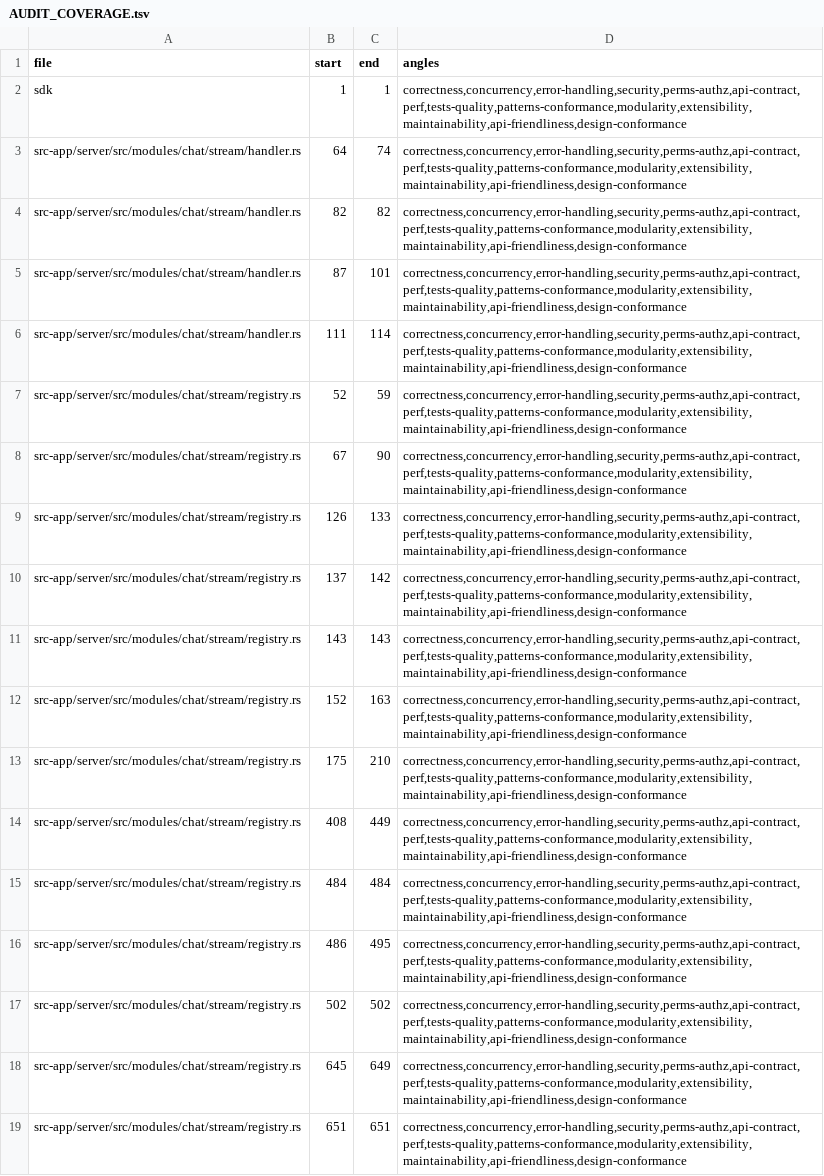
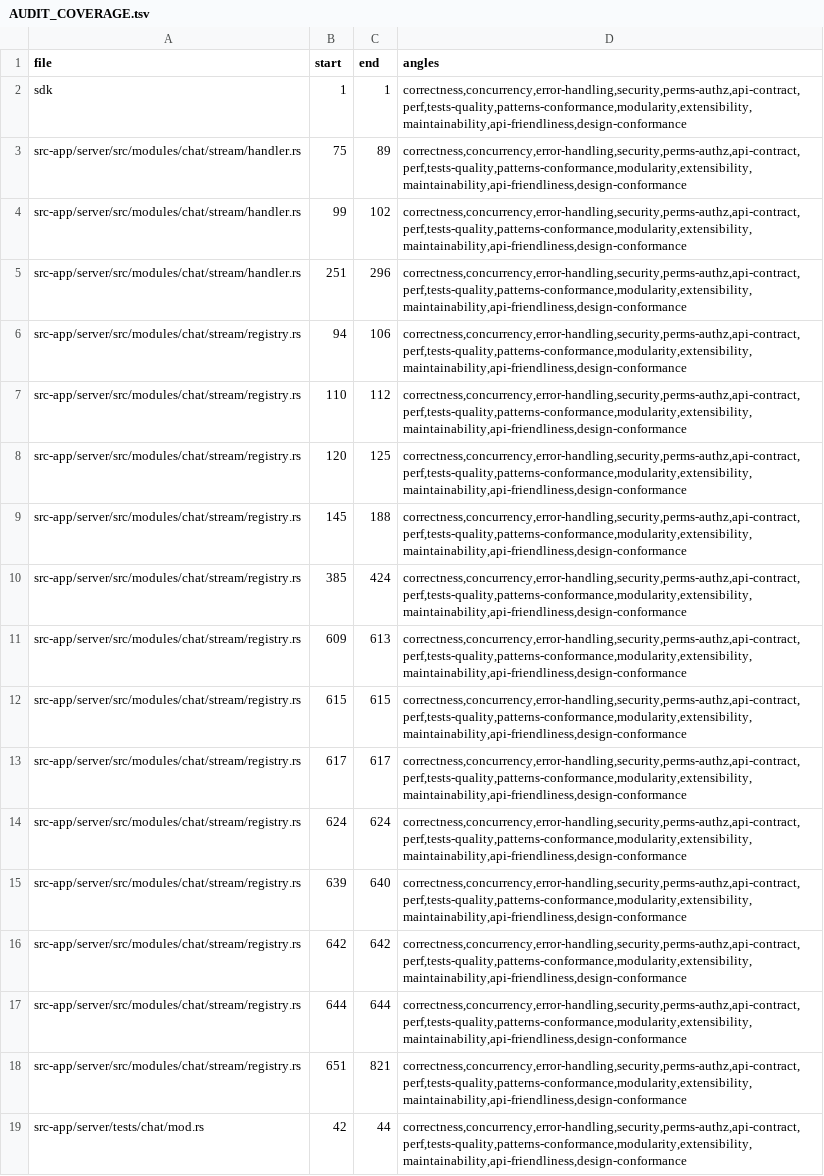
Before and after one commit to tinnlab/paws, a TSV file: .lifecycle/sse-slot-leak/AUDIT_COVERAGE.tsv, drawn as a sheet; only a part is shown; the shorter side is filled out with more unchanged rows; removed rows and columns are numbered as before the commit, all else as after; the diff covers the shown part only; the diff names each change by its address in the sheet, - before the commit and + after, or states it on an @@ line.

```diff
--- a/.lifecycle/sse-slot-leak/AUDIT_COVERAGE.tsv
+++ b/.lifecycle/sse-slot-leak/AUDIT_COVERAGE.tsv
-B3 (start): 64
+B3 (start): 75
-C3 (end): 74
+C3 (end): 89
-B4 (start): 82
+B4 (start): 99
-C4 (end): 82
+C4 (end): 102
-B5 (start): 87
+B5 (start): 251
-C5 (end): 101
+C5 (end): 296
-row 6: src-app/server/src/modules/chat/stream/handler.rs | 111 | 114 | correctness,concurrency,error-handling,security,perms-authz,api-contract,perf,tests-quality,patterns-conformance,modularity,extensibility,maintainability,api-friendliness,design-conformance
-B6 (start): 52
+B6 (start): 94
-C6 (end): 59
+C6 (end): 106
-B7 (start): 67
+B7 (start): 110
-C7 (end): 90
+C7 (end): 112
-B8 (start): 126
+B8 (start): 120
-C8 (end): 133
+C8 (end): 125
-B9 (start): 137
+B9 (start): 145
-C9 (end): 142
+C9 (end): 188
-B10 (start): 143
+B10 (start): 385
-C10 (end): 143
+C10 (end): 424
-B11 (start): 152
+B11 (start): 609
-C11 (end): 163
+C11 (end): 613
-B12 (start): 175
+B12 (start): 615
-C12 (end): 210
+C12 (end): 615
-B13 (start): 408
+B13 (start): 617
-C13 (end): 449
+C13 (end): 617
-B14 (start): 484
+B14 (start): 624
-C14 (end): 484
+C14 (end): 624
-B15 (start): 486
+B15 (start): 639
-C15 (end): 495
+C15 (end): 640
-B16 (start): 502
+B16 (start): 642
-C16 (end): 502
+C16 (end): 642
-B17 (start): 645
+B17 (start): 644
-C17 (end): 649
+C17 (end): 644
-C18 (end): 651
+C18 (end): 821
```
Also changed, not shown: 6 removed rows and 2 edited cells elsewhere in this file, 8 other files.
